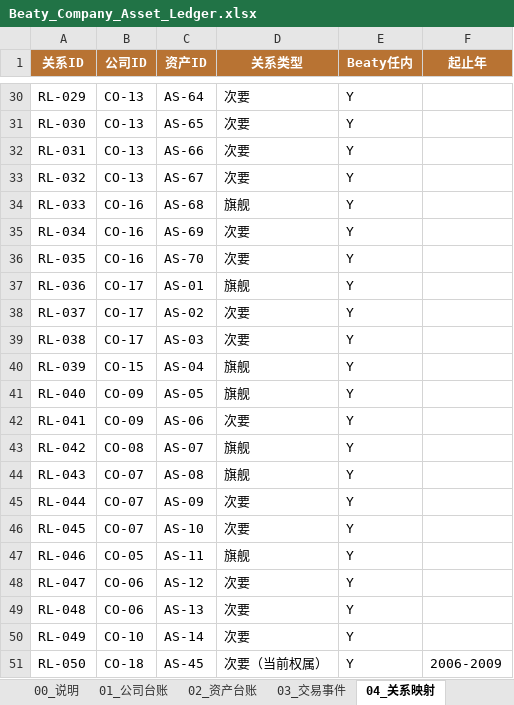
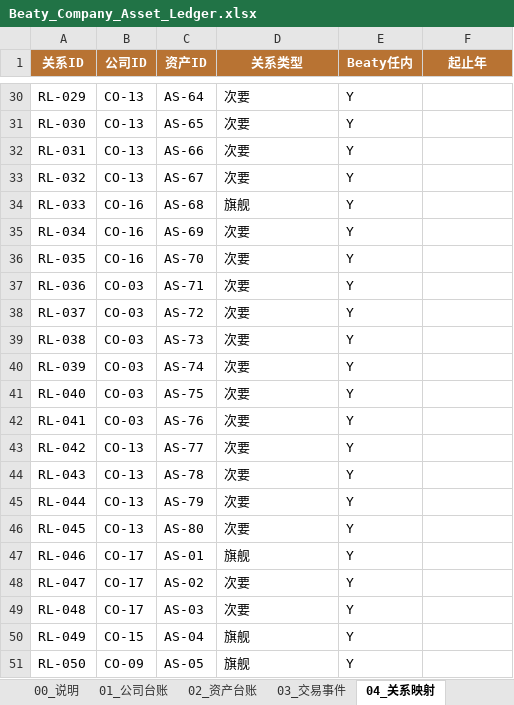
Before and after one commit to ghs12345-bit/ross-beaty-track-record, an Excel workbook: Beaty_Company_Asset_Ledger.xlsx, sheet 04_关系映射, drawn as a sheet; only a part is shown, gaps mark what is left out; values as stored, in another font and other column widths than the file's, no borders; the diff covers the shown part only; the diff names each change by its address in the sheet, - before the commit and + after, or states it on an @@ line.

```diff
--- a/Beaty_Company_Asset_Ledger.xlsx (sheet 04_关系映射)
+++ b/Beaty_Company_Asset_Ledger.xlsx (sheet 04_关系映射)
-B37:B39 (公司ID): CO-17
+B37:B39 (公司ID): CO-03
-C37 (资产ID): AS-01
+C37 (资产ID): AS-71
-D37 (关系类型): 旗舰
+D37 (关系类型): 次要
-C38 (资产ID): AS-02
+C38 (资产ID): AS-72
-C39 (资产ID): AS-03
+C39 (资产ID): AS-73
-B40 (公司ID): CO-15
+B40 (公司ID): CO-03
-C40 (资产ID): AS-04
+C40 (资产ID): AS-74
-D40:D41 (关系类型): 旗舰
+D40:D41 (关系类型): 次要
-B41:B42 (公司ID): CO-09
+B41:B42 (公司ID): CO-03
-C41 (资产ID): AS-05
+C41 (资产ID): AS-75
-C42 (资产ID): AS-06
+C42 (资产ID): AS-76
-B43 (公司ID): CO-08
+B43 (公司ID): CO-13
-C43 (资产ID): AS-07
+C43 (资产ID): AS-77
-D43:D44 (关系类型): 旗舰
+D43:D44 (关系类型): 次要
-B44:B46 (公司ID): CO-07
+B44:B46 (公司ID): CO-13
-C44 (资产ID): AS-08
+C44 (资产ID): AS-78
-C45 (资产ID): AS-09
+C45 (资产ID): AS-79
-C46 (资产ID): AS-10
+C46 (资产ID): AS-80
-B47 (公司ID): CO-05
+B47 (公司ID): CO-17
-C47 (资产ID): AS-11
+C47 (资产ID): AS-01
-B48:B49 (公司ID): CO-06
+B48:B49 (公司ID): CO-17
-C48 (资产ID): AS-12
+C48 (资产ID): AS-02
-C49 (资产ID): AS-13
+C49 (资产ID): AS-03
-B50 (公司ID): CO-10
+B50 (公司ID): CO-15
-C50 (资产ID): AS-14
+C50 (资产ID): AS-04
-D50 (关系类型): 次要
+D50 (关系类型): 旗舰
-B51 (公司ID): CO-18
+B51 (公司ID): CO-09
-C51 (资产ID): AS-45
+C51 (资产ID): AS-05
-D51 (关系类型): 次要（当前权属）
+D51 (关系类型): 旗舰
-F51 (起止年): 2006-2009
+F51 (起止年): (empty)
```
Also changed, not shown: 10 added rows and 19 edited cells elsewhere in this sheet, sheet 02_资产台账, sheet 00_说明.
